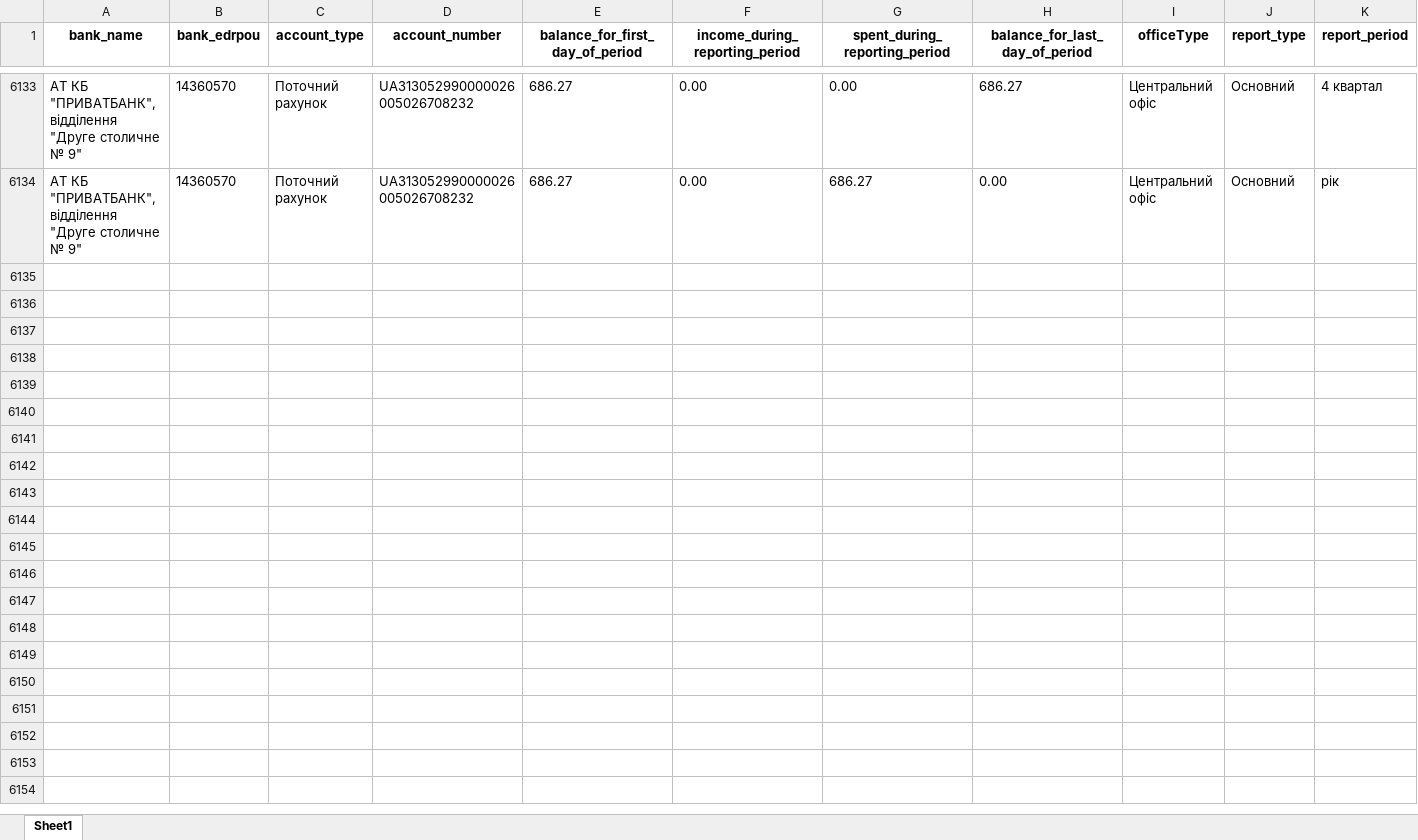
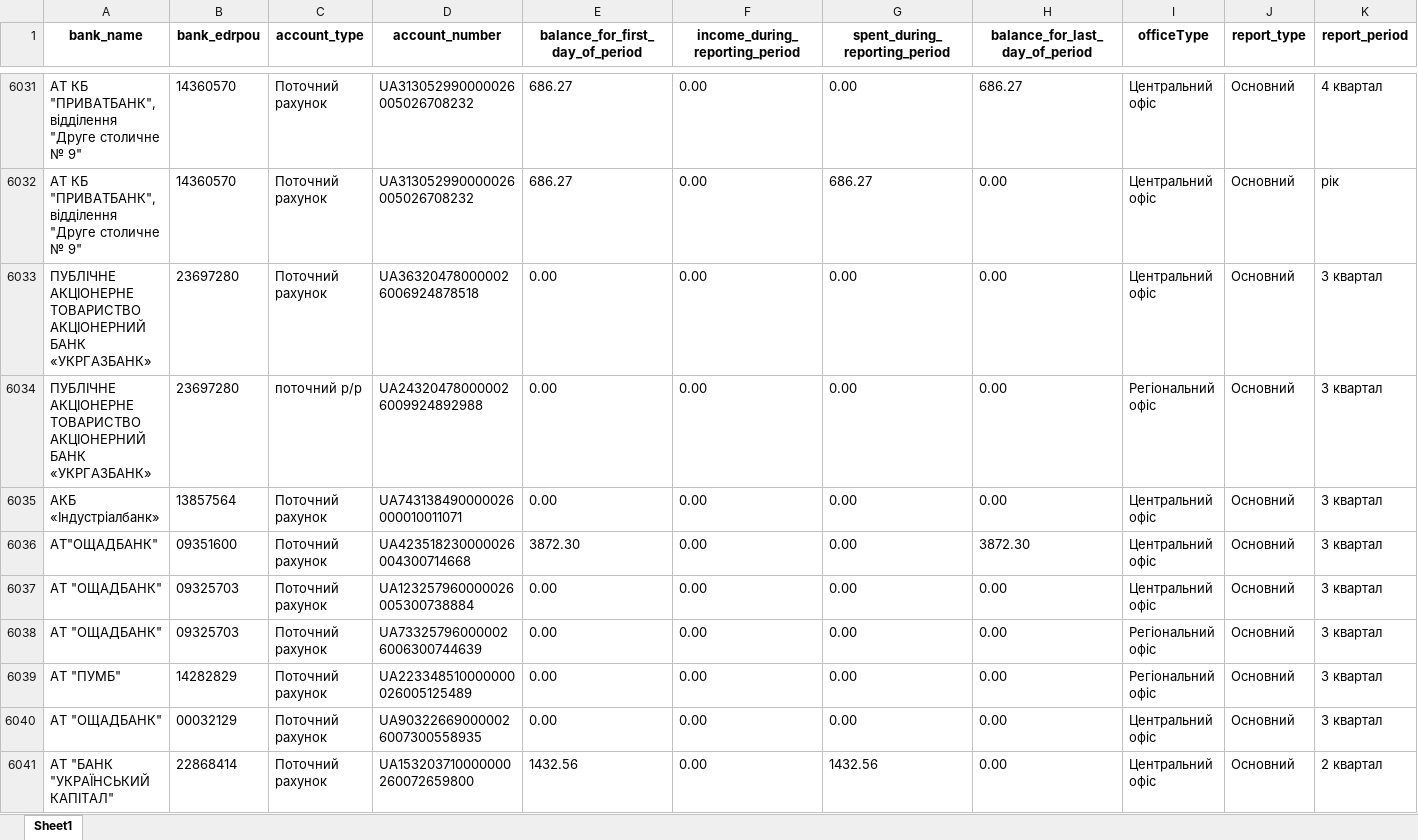
Before and after one commit to texty/politdata_nazk_tables, an Excel workbook: data/excel_tables/4_bank_accounts.xlsx, sheet Sheet1, drawn as a sheet; only a part is shown, gaps mark what is left out; values as stored, in another font and other column widths than the file's, no borders; rows hold the shown columns only; the diff covers the shown part only; the diff names each change by its address in the sheet, - before the commit and + after, or states it on an @@ line.

Commit message:
data update

```diff
--- a/data/excel_tables/4_bank_accounts.xlsx (sheet Sheet1)
+++ b/data/excel_tables/4_bank_accounts.xlsx (sheet Sheet1)
+row 6033: ПУБЛІЧНЕ АКЦІОНЕРНЕ ТОВАРИСТВО АКЦІОНЕРНИЙ БАНК «УКРГАЗБАНК» | 23697280 | Поточний рахунок | UA363204780000026006924878518 | 0.00 | 0.00 | 0.00 | 0.00 | Центральний офіс | Основний | 3 квартал
+row 6034: ПУБЛІЧНЕ АКЦІОНЕРНЕ ТОВАРИСТВО АКЦІОНЕРНИЙ БАНК «УКРГАЗБАНК» | 23697280 | поточний р/р | UA243204780000026009924892988 | 0.00 | 0.00 | 0.00 | 0.00 | Регіональний офіс | Основний | 3 квартал
+row 6035: АКБ «Індустріалбанк» | 13857564 | Поточний рахунок | UA743138490000026000010011071 | 0.00 | 0.00 | 0.00 | 0.00 | Центральний офіс | Основний | 3 квартал
+row 6036: АТ"ОЩАДБАНК" | 09351600 | Поточний рахунок | UA423518230000026004300714668 | 3872.30 | 0.00 | 0.00 | 3872.30 | Центральний офіс | Основний | 3 квартал
+row 6037: АТ "ОЩАДБАНК" | 09325703 | Поточний рахунок | UA123257960000026005300738884 | 0.00 | 0.00 | 0.00 | 0.00 | Центральний офіс | Основний | 3 квартал
+row 6038: АТ "ОЩАДБАНК" | 09325703 | Поточний рахунок | UA733257960000026006300744639 | 0.00 | 0.00 | 0.00 | 0.00 | Регіональний офіс | Основний | 3 квартал
+row 6039: АТ "ПУМБ" | 14282829 | Поточний рахунок | UA223348510000000026005125489 | 0.00 | 0.00 | 0.00 | 0.00 | Регіональний офіс | Основний | 3 квартал
+row 6040: АТ "ОЩАДБАНК" | 00032129 | Поточний рахунок | UA903226690000026007300558935 | 0.00 | 0.00 | 0.00 | 0.00 | Центральний офіс | Основний | 3 квартал
+row 6041: АТ "БАНК "УКРАЇНСЬКИЙ КАПІТАЛ" | 22868414 | Поточний рахунок | UA153203710000000260072659800 | 1432.56 | 0.00 | 1432.56 | 0.00 | Центральний офіс | Основний | 2 квартал
```
Also changed, not shown: 81 added rows and 102 moved rows elsewhere in this sheet, data/excel_tables/0_files_where_to_look_for_local_parties.xlsx, data/excel_tables/0_reports_per_period_per_party.xlsx, 19 other files.
